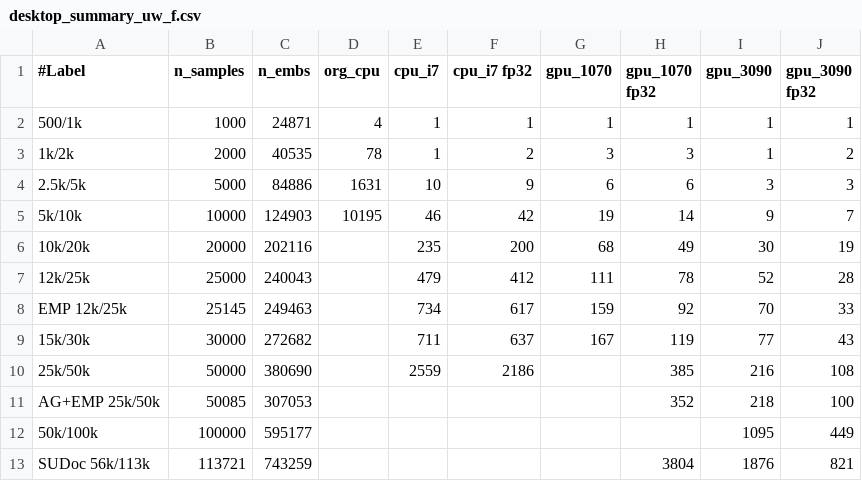
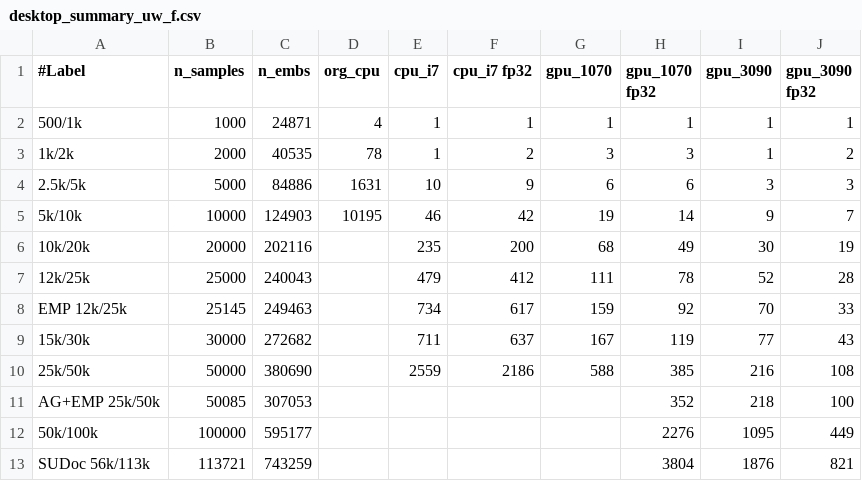
Before and after one commit to sfiligoi/unifrac, a CSV file: benchmarks/desktop_summary_uw_f.csv, drawn as a sheet.

```diff
--- a/benchmarks/desktop_summary_uw_f.csv
+++ b/benchmarks/desktop_summary_uw_f.csv
@@ -9,5 +9,5 @@ EMP 12k/25k,25145,249463,,734,617,159,92,70,33
 15k/30k,30000,272682,,711,637,167,119,77,43
-25k/50k,50000,380690,,2559,2186,,385,216,108
+25k/50k,50000,380690,,2559,2186,588,385,216,108
 AG+EMP 25k/50k,50085,307053,,,,,352,218,100
-50k/100k,100000,595177,,,,,,1095,449
+50k/100k,100000,595177,,,,,2276,1095,449
 SUDoc 56k/113k,113721,743259,,,,,3804,1876,821
```
Also changed, not shown: benchmarks/desktop_summary_uw.csv, benchmarks/desktop_summary_wn.csv, 1 other file.
